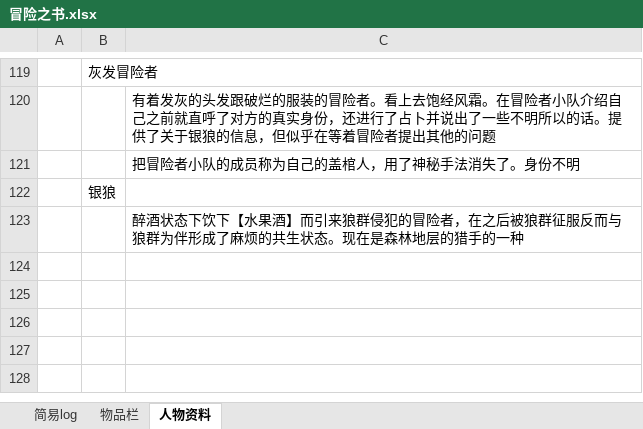
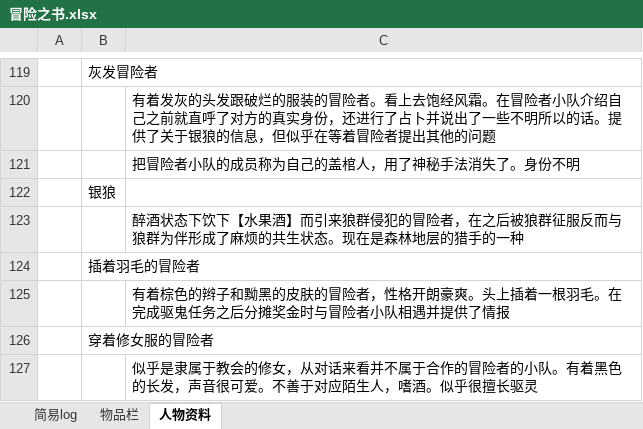
Before and after one commit to mie001/Crisom-dungeon, an Excel workbook: 资料库/冒险之书.xlsx, sheet 人物资料, drawn as a sheet; only a part is shown, gaps mark what is left out; values as stored, in another font and other column widths than the file's, no borders; the diff names each change by its address in the sheet, - before the commit and + after, or states it on an @@ line.

Commit message:
Update 冒险之书.xlsx

```diff
--- a/资料库/冒险之书.xlsx (sheet 人物资料)
+++ b/资料库/冒险之书.xlsx (sheet 人物资料)
+row 124:  | 插着羽毛的冒险者
+row 125:  |  | 有着棕色的辫子和黝黑的皮肤的冒险者，性格开朗豪爽。头上插着一根羽毛。在完成驱鬼任务之后分摊奖金时与冒险者小队相遇并提供了情报
+row 126:  | 穿着修女服的冒险者
+row 127:  |  | 似乎是隶属于教会的修女，从对话来看并不属于合作的冒险者的小队。有着黑色的长发，声音很可爱。不善于对应陌生人，嗜酒。似乎很擅长驱灵
```
Also changed, not shown: sheet 物品栏.
